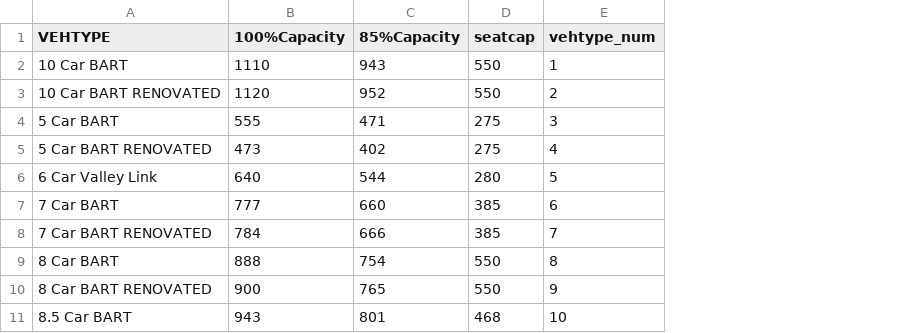
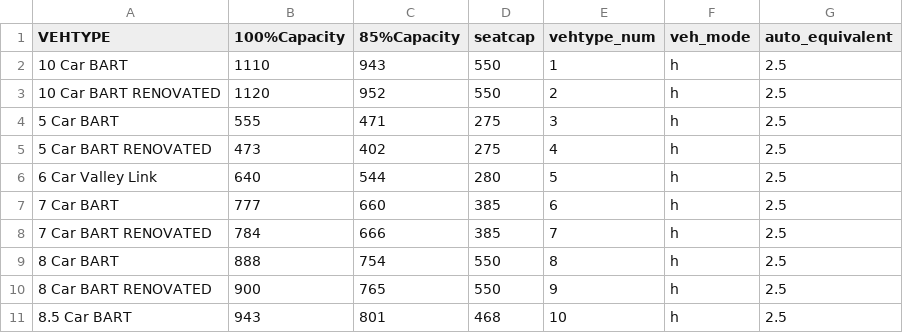
Before and after one commit to wsp-sag/Lasso, a CSV file: mtc_data/lookups/transitSeatCap.csv, drawn as a sheet; only a part is shown; the diff names each change by its address in the sheet, - before the commit and + after, or states it on an @@ line.

Commit message:
update pnr_stations and transitSeatCap

```diff
--- a/mtc_data/lookups/transitSeatCap.csv
+++ b/mtc_data/lookups/transitSeatCap.csv
+column F (veh_mode), rows 2-11: all h
+column G (auto_equivalent), rows 2-11: all 2.5
```
Also changed, not shown: mtc_data/lookups/pnr_stations.csv.
